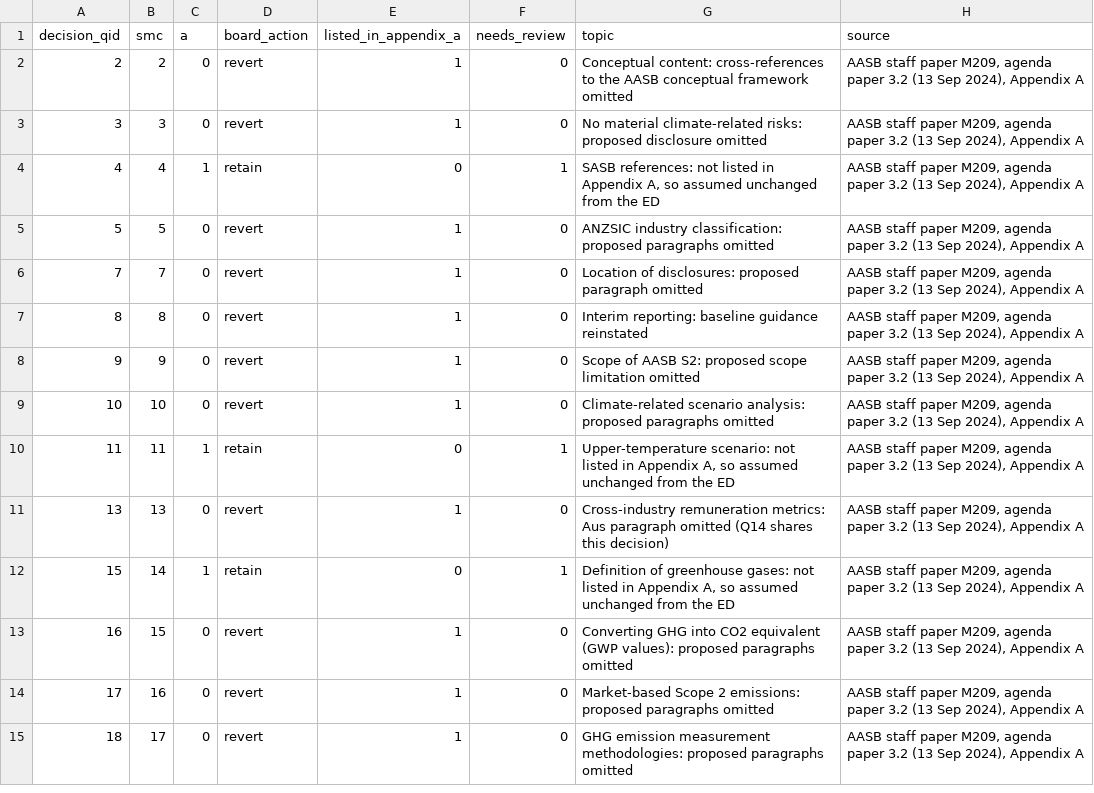
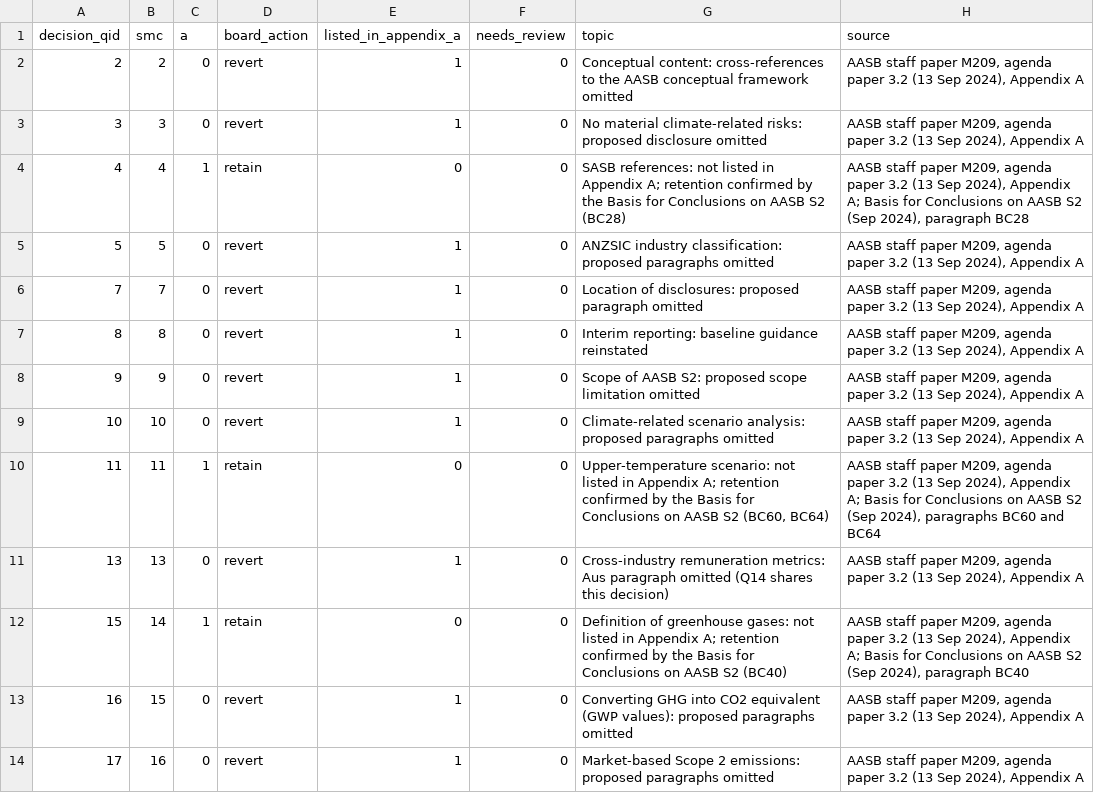
Before and after one commit to qyy752457002/goodhart-in-silico, a CSV file: data/board_decisions.csv, drawn as a sheet; only a part is shown; the shorter side is filled out with more unchanged rows.

```diff
--- a/data/board_decisions.csv
+++ b/data/board_decisions.csv
@@ -3,3 +3,3 @@ decision_qid,smc,a,board_action,listed_in_appendix_a,needs_review,topic,source
 3,3,0,revert,1,0,No material climate-related risks: proposed disclosure omitted,"AASB staff paper M209, agenda paper 3.2 (13 Sep 2024), Appendix A"
-4,4,1,retain,0,1,"SASB references: not listed in Appendix A, so assumed unchanged from the ED","AASB staff paper M209, agenda paper 3.2 (13 Sep 2024), Appendix A"
+4,4,1,retain,0,0,"SASB references: not listed in Appendix A; retention confirmed by the Basis for Conclusions on AASB S2 (BC28)","AASB staff paper M209, agenda paper 3.2 (13 Sep 2024), Appendix A; Basis for Conclusions on AASB S2 (Sep 2024), paragraph BC28"
 5,5,0,revert,1,0,ANZSIC industry classification: proposed paragraphs omitted,"AASB staff paper M209, agenda paper 3.2 (13 Sep 2024), Appendix A"
@@ -9,5 +9,5 @@ decision_qid,smc,a,board_action,listed_in_appendix_a,needs_review,topic,source
 10,10,0,revert,1,0,Climate-related scenario analysis: proposed paragraphs omitted,"AASB staff paper M209, agenda paper 3.2 (13 Sep 2024), Appendix A"
-11,11,1,retain,0,1,"Upper-temperature scenario: not listed in Appendix A, so assumed unchanged from the ED","AASB staff paper M209, agenda paper 3.2 (13 Sep 2024), Appendix A"
+11,11,1,retain,0,0,"Upper-temperature scenario: not listed in Appendix A; retention confirmed by the Basis for Conclusions on AASB S2 (BC60, BC64)","AASB staff paper M209, agenda paper 3.2 (13 Sep 2024), Appendix A; Basis for Conclusions on AASB S2 (Sep 2024), paragraphs BC60 and BC64"
 13,13,0,revert,1,0,Cross-industry remuneration metrics: Aus paragraph omitted (Q14 shares this decision),"AASB staff paper M209, agenda paper 3.2 (13 Sep 2024), Appendix A"
-15,14,1,retain,0,1,"Definition of greenhouse gases: not listed in Appendix A, so assumed unchanged from the ED","AASB staff paper M209, agenda paper 3.2 (13 Sep 2024), Appendix A"
+15,14,1,retain,0,0,"Definition of greenhouse gases: not listed in Appendix A; retention confirmed by the Basis for Conclusions on AASB S2 (BC40)","AASB staff paper M209, agenda paper 3.2 (13 Sep 2024), Appendix A; Basis for Conclusions on AASB S2 (Sep 2024), paragraph BC40"
 16,15,0,revert,1,0,Converting GHG into CO2 equivalent (GWP values): proposed paragraphs omitted,"AASB staff paper M209, agenda paper 3.2 (13 Sep 2024), Appendix A"
```
Also changed, not shown: data/org_groups.csv, 1 other file.
